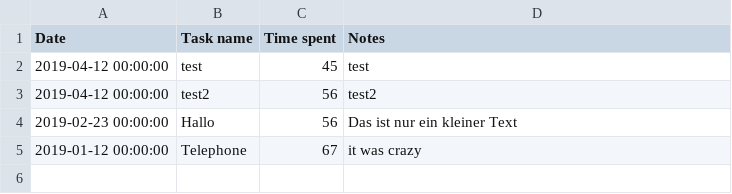
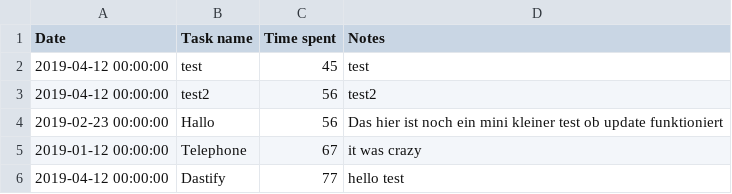
Before and after one commit to 19alex92/Techdegree-Project-3, a CSV file: log.csv, drawn as a sheet.

```diff
--- a/log.csv
+++ b/log.csv
@@ -3,3 +3,4 @@ Date,Task name,Time spent,Notes
 2019-04-12 00:00:00,test2,56,test2
-2019-02-23 00:00:00,Hallo,56,Das ist nur ein kleiner Text
+2019-02-23 00:00:00,Hallo,56,Das hier ist noch ein mini kleiner test ob update funktioniert
 2019-01-12 00:00:00,Telephone,67,it was crazy
+2019-04-12 00:00:00,Dastify,77,hello test
```
Also changed, not shown: 2 other files.
